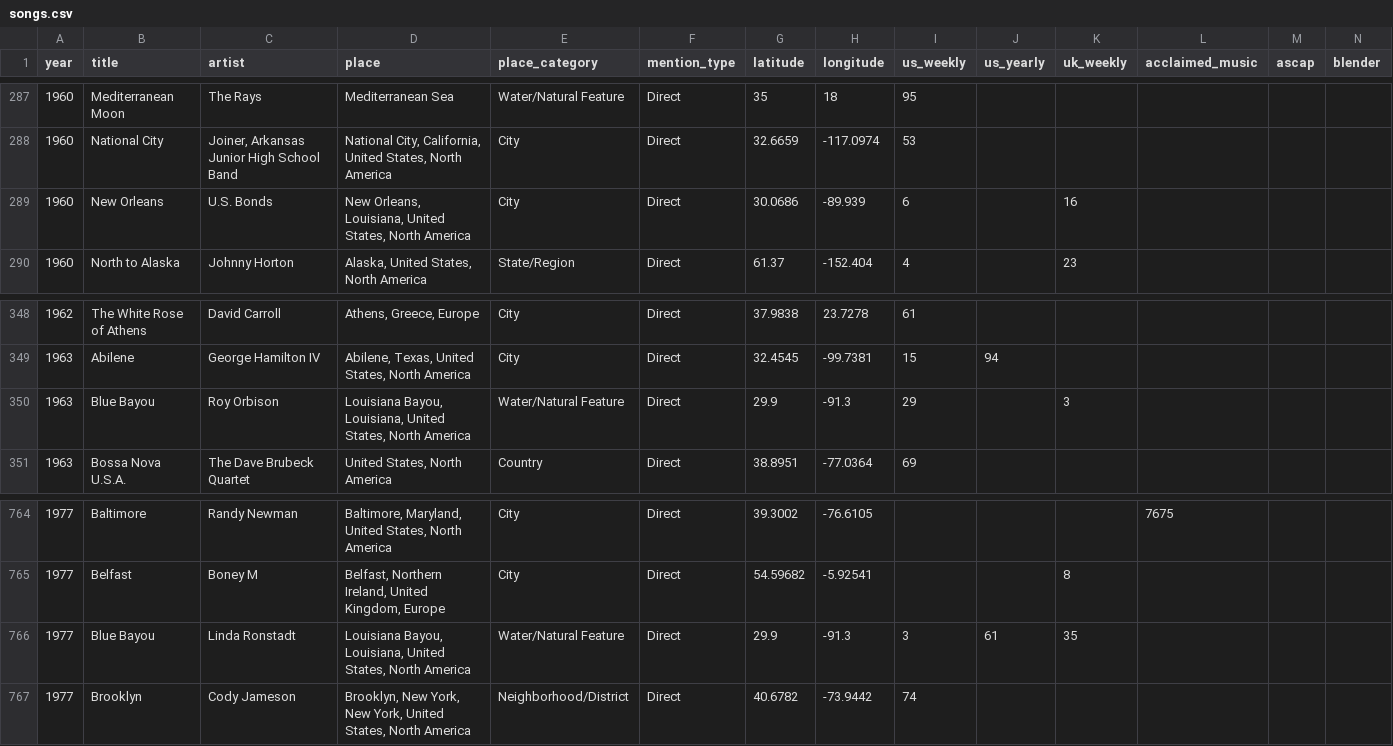
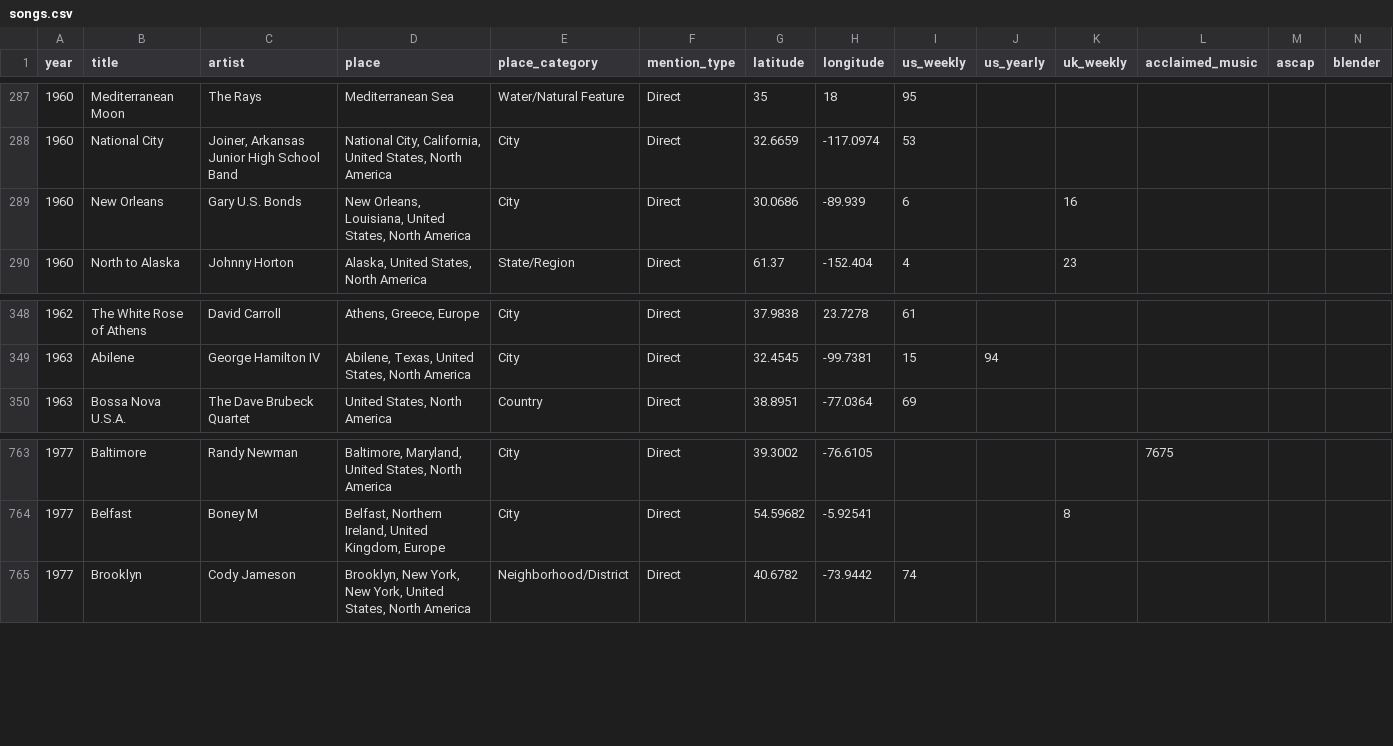
Before and after one commit to cdr4321/songs-about-places, a CSV file: data/songs.csv, drawn as a sheet; only a part is shown, gaps mark what is left out; rows hold the shown columns only; the diff names each change by its address in the sheet, - before the commit and + after, or states it on an @@ line.

Commit message:
Remove Blue Bayou and Update Gary US Bonds Name

```diff
--- a/data/songs.csv
+++ b/data/songs.csv
-C289 (artist): U.S. Bonds
+C289 (artist): Gary U.S. Bonds
-row 350: 1963 | Blue Bayou | Roy Orbison | Louisiana Bayou, Louisiana, United States, North America | Water/Natural Feature | Direct | 29.9 | -91.3 | 29 |  | 3
-row 766: 1977 | Blue Bayou | Linda Ronstadt | Louisiana Bayou, Louisiana, United States, North America | Water/Natural Feature | Direct | 29.9 | -91.3 | 3 | 61 | 35
```
